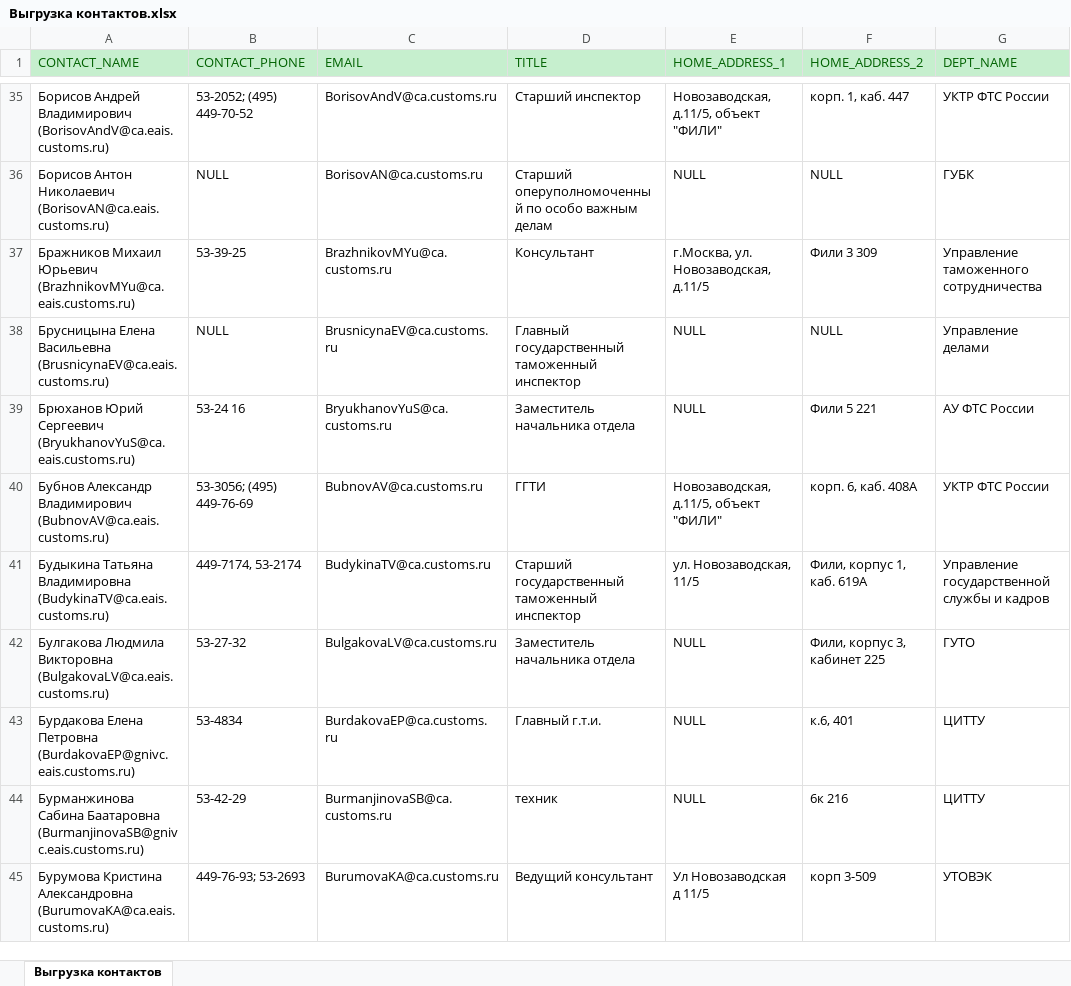
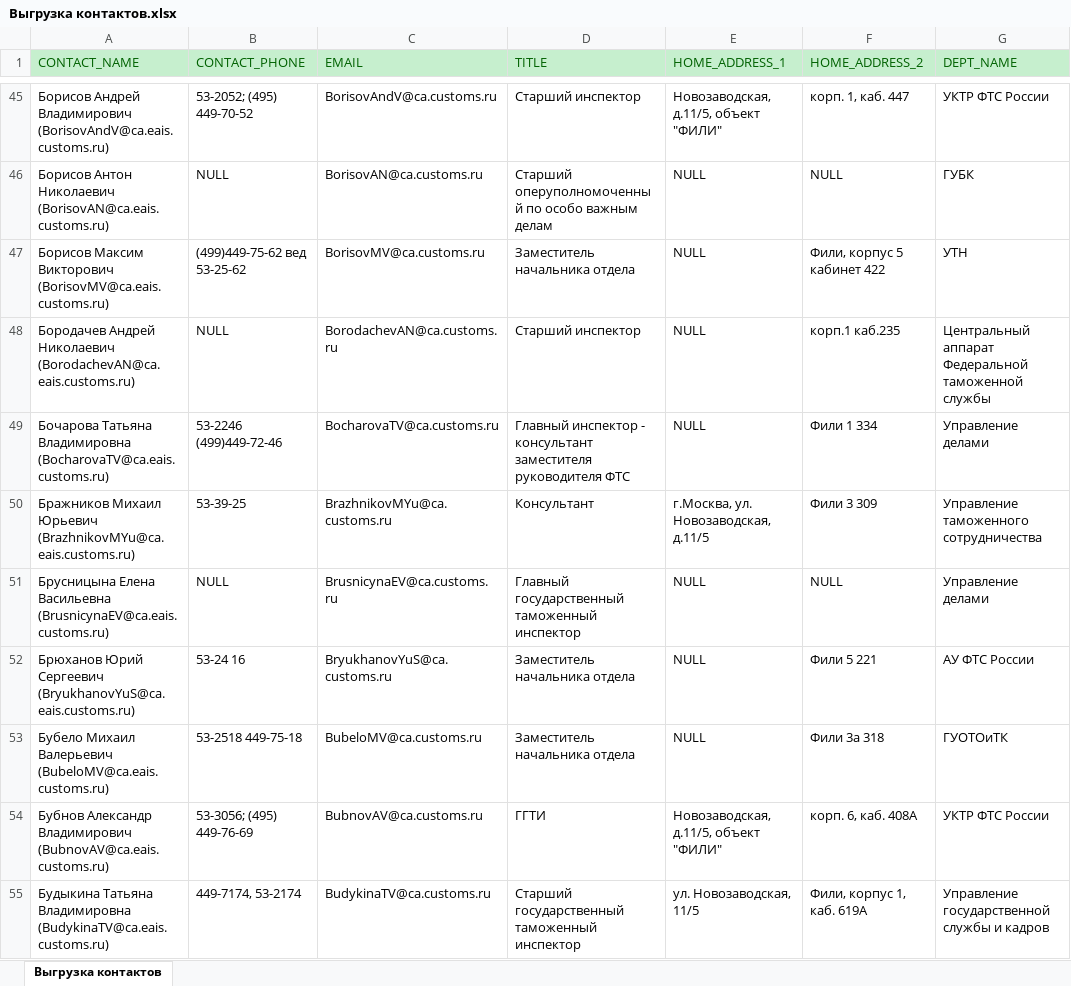
Before and after one commit to GerontDev/HPSM_FTS, an Excel workbook: HPSM_FTS/Выгрузка контактов.xlsx, sheet Выгрузка контактов, drawn as a sheet; only a part is shown, gaps mark what is left out; the shorter side is filled out with more unchanged rows; values as stored, in another font and other column widths than the file's, no borders; the diff covers the shown part only; the diff names each change by its address in the sheet, - before the commit and + after, or states it on an @@ line.

```diff
--- a/HPSM_FTS/Выгрузка контактов.xlsx (sheet Выгрузка контактов)
+++ b/HPSM_FTS/Выгрузка контактов.xlsx (sheet Выгрузка контактов)
+row 47: Борисов Максим Викторович (BorisovMV@ca.eais.customs.ru) | (499)449-75-62 вед 53-25-62 | BorisovMV@ca.customs.ru | Заместитель начальника отдела | NULL | Фили, корпус 5 кабинет 422 | УТН
+row 48: Бородачев Андрей Николаевич (BorodachevAN@ca.eais.customs.ru) | NULL | BorodachevAN@ca.customs.ru | Старший инспектор | NULL | корп.1 каб.235 | Центральный аппарат Федеральной таможенной службы
+row 49: Бочарова Татьяна Владимировна (BocharovaTV@ca.eais.customs.ru) | 53-2246 (499)449-72-46 | BocharovaTV@ca.customs.ru | Главный инспектор - консультант заместителя руководителя ФТС | NULL | Фили 1 334 | Управление делами
+row 53: Бубело Михаил Валерьевич (BubeloMV@ca.eais.customs.ru) | 53-2518 449-75-18 | BubeloMV@ca.customs.ru | Заместитель начальника отдела | NULL | Фили 3а 318 | ГУОТОиТК
```
Also changed, not shown: 103 added rows, 3 removed rows and 2 edited cells elsewhere in this sheet, 3 other files.
